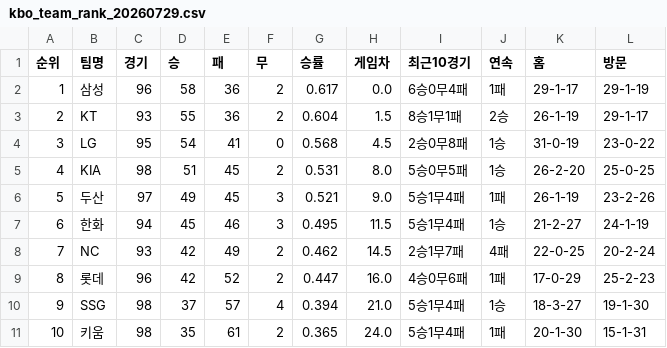
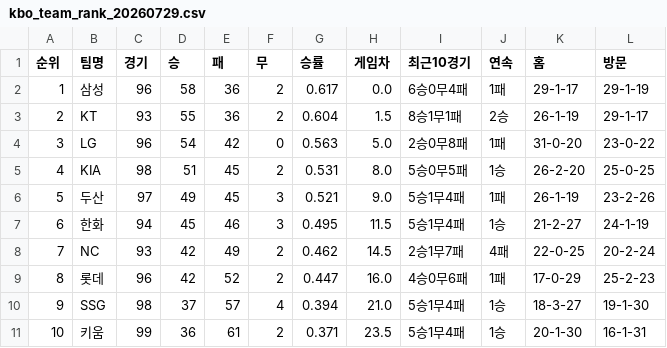
Before and after one commit to kwakws0225-ai/kbo-rank, a CSV file: data/kbo_team_rank_20260729.csv, drawn as a sheet.

```diff
--- a/data/kbo_team_rank_20260729.csv
+++ b/data/kbo_team_rank_20260729.csv
@@ -3,3 +3,3 @@
 2,KT,93,55,36,2,0.604,1.5,8승1무1패,2승,26-1-19,29-1-17
-3,LG,95,54,41,0,0.568,4.5,2승0무8패,1승,31-0-19,23-0-22
+3,LG,96,54,42,0,0.563,5.0,2승0무8패,1패,31-0-20,23-0-22
 4,KIA,98,51,45,2,0.531,8.0,5승0무5패,1승,26-2-20,25-0-25
@@ -10,2 +10,2 @@
 9,SSG,98,37,57,4,0.394,21.0,5승1무4패,1승,18-3-27,19-1-30
-10,키움,98,35,61,2,0.365,24.0,5승1무4패,1패,20-1-30,15-1-31
+10,키움,99,36,61,2,0.371,23.5,5승1무4패,1승,20-1-30,16-1-31
```
Also changed, not shown: data/kbo_team_rank_latest.csv, 2 other files.
